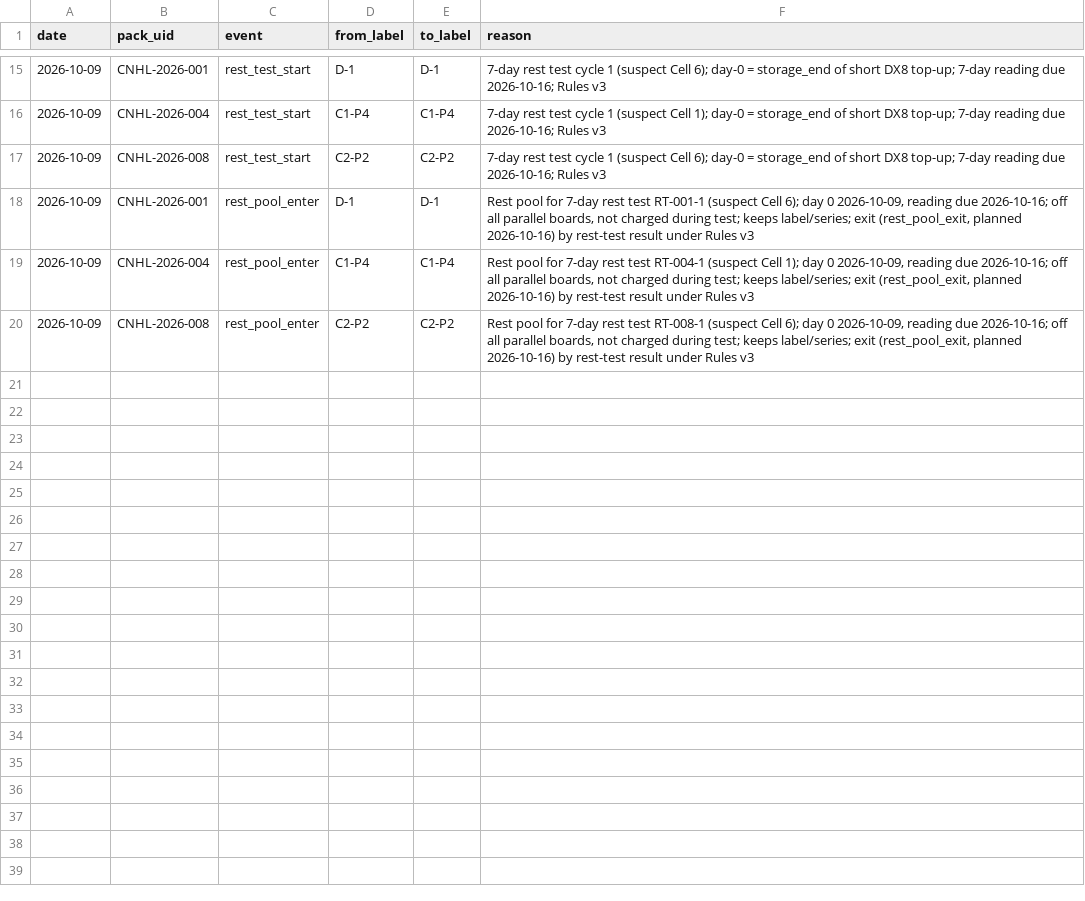
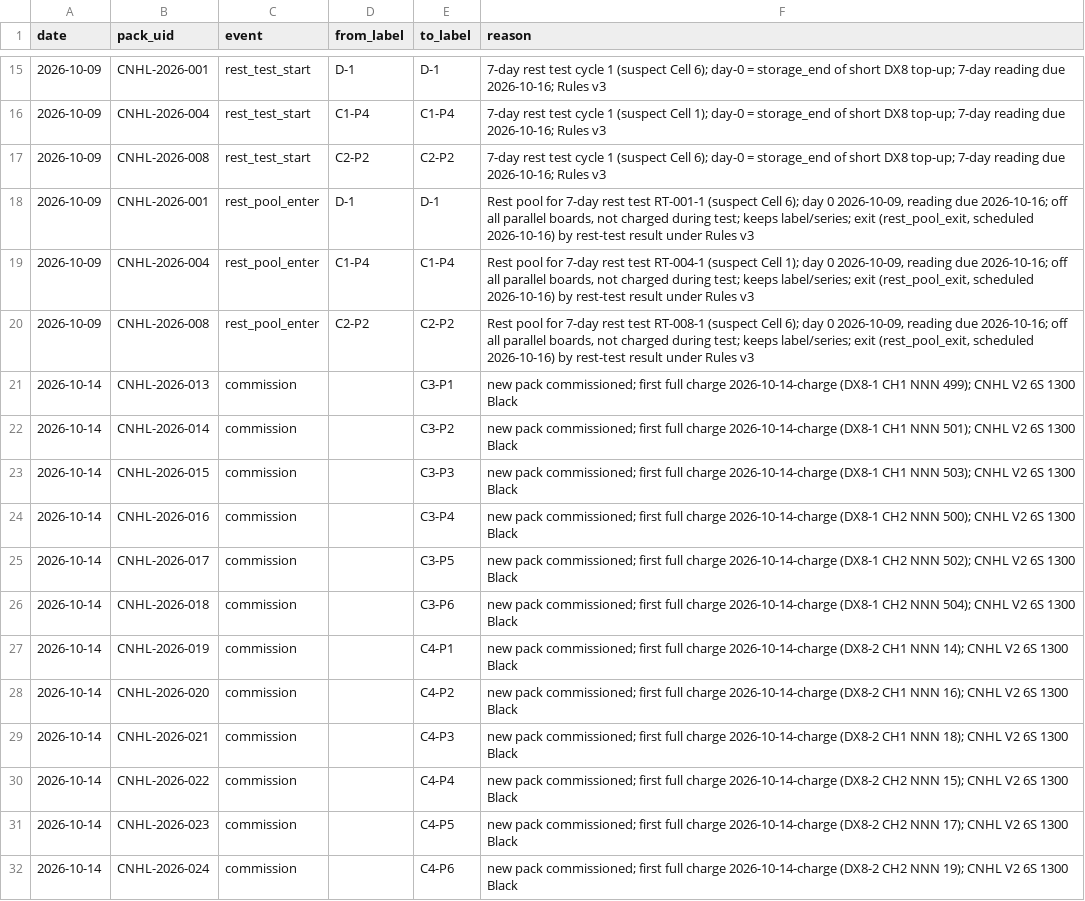
Before and after one commit to crpearson/site, a CSV file: data/v2/pack_events.csv, drawn as a sheet; only a part is shown, gaps mark what is left out; the diff names each change by its address in the sheet, - before the commit and + after, or states it on an @@ line.

```diff
--- a/data/v2/pack_events.csv
+++ b/data/v2/pack_events.csv
-F18 (reason): …exit (rest_pool_exit, planned 2026-10-16) by…
+F18 (reason): …exit (rest_pool_exit, scheduled 2026-10-16) by…
-F19 (reason): …exit (rest_pool_exit, planned 2026-10-16) by…
+F19 (reason): …exit (rest_pool_exit, scheduled 2026-10-16) by…
-F20 (reason): …exit (rest_pool_exit, planned 2026-10-16) by…
+F20 (reason): …exit (rest_pool_exit, scheduled 2026-10-16) by…
+row 21: 2026-10-14 | CNHL-2026-013 | commission |  | C3-P1 | new pack commissioned; first full charge 2026-10-14-charge (DX8-1 CH1 NNN 499); CNHL V2 6S 1300 Black
+row 22: 2026-10-14 | CNHL-2026-014 | commission |  | C3-P2 | new pack commissioned; first full charge 2026-10-14-charge (DX8-1 CH1 NNN 501); CNHL V2 6S 1300 Black
+row 23: 2026-10-14 | CNHL-2026-015 | commission |  | C3-P3 | new pack commissioned; first full charge 2026-10-14-charge (DX8-1 CH1 NNN 503); CNHL V2 6S 1300 Black
+row 24: 2026-10-14 | CNHL-2026-016 | commission |  | C3-P4 | new pack commissioned; first full charge 2026-10-14-charge (DX8-1 CH2 NNN 500); CNHL V2 6S 1300 Black
+row 25: 2026-10-14 | CNHL-2026-017 | commission |  | C3-P5 | new pack commissioned; first full charge 2026-10-14-charge (DX8-1 CH2 NNN 502); CNHL V2 6S 1300 Black
+row 26: 2026-10-14 | CNHL-2026-018 | commission |  | C3-P6 | new pack commissioned; first full charge 2026-10-14-charge (DX8-1 CH2 NNN 504); CNHL V2 6S 1300 Black
+row 27: 2026-10-14 | CNHL-2026-019 | commission |  | C4-P1 | new pack commissioned; first full charge 2026-10-14-charge (DX8-2 CH1 NNN 14); CNHL V2 6S 1300 Black
+row 28: 2026-10-14 | CNHL-2026-020 | commission |  | C4-P2 | new pack commissioned; first full charge 2026-10-14-charge (DX8-2 CH1 NNN 16); CNHL V2 6S 1300 Black
+row 29: 2026-10-14 | CNHL-2026-021 | commission |  | C4-P3 | new pack commissioned; first full charge 2026-10-14-charge (DX8-2 CH1 NNN 18); CNHL V2 6S 1300 Black
+row 30: 2026-10-14 | CNHL-2026-022 | commission |  | C4-P4 | new pack commissioned; first full charge 2026-10-14-charge (DX8-2 CH2 NNN 15); CNHL V2 6S 1300 Black
+row 31: 2026-10-14 | CNHL-2026-023 | commission |  | C4-P5 | new pack commissioned; first full charge 2026-10-14-charge (DX8-2 CH2 NNN 17); CNHL V2 6S 1300 Black
+row 32: 2026-10-14 | CNHL-2026-024 | commission |  | C4-P6 | new pack commissioned; first full charge 2026-10-14-charge (DX8-2 CH2 NNN 19); CNHL V2 6S 1300 Black
```
Also changed, not shown: data/v2/packs.csv, data/v2/session_manifest.public.csv, 33 other files.
